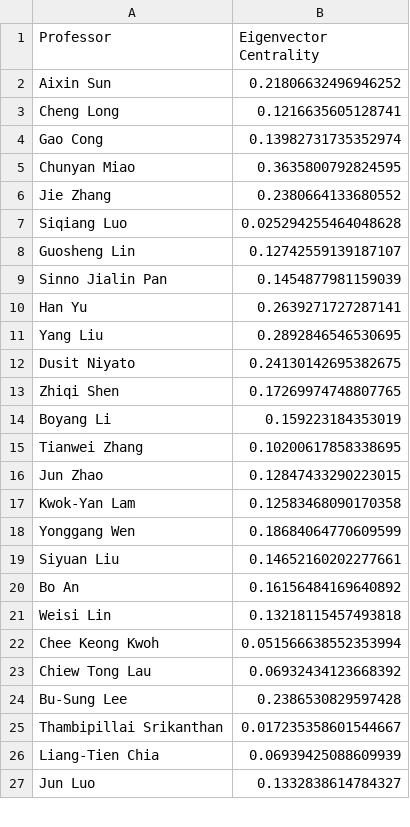
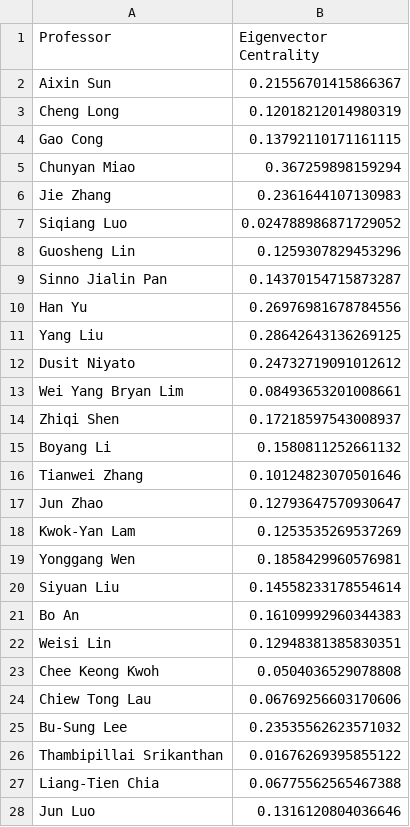
Before and after one commit to calicxy/CZ4125-SCSE-Dashboard, a CSV file: data/katz_series.csv, drawn as a sheet; only a part is shown; the diff covers the shown part only.

```diff
--- a/data/katz_series.csv
+++ b/data/katz_series.csv
@@ -1,27 +1,28 @@
 Professor,Eigenvector Centrality
-Aixin Sun,0.21806632496946252
-Cheng Long,0.1216635605128741
-Gao Cong,0.13982731735352974
-Chunyan Miao,0.3635800792824595
-Jie Zhang,0.2380664133680552
-Siqiang Luo,0.025294255464048628
-Guosheng Lin,0.12742559139187107
-Sinno Jialin Pan,0.1454877981159039
-Han Yu,0.2639271727287141
-Yang Liu,0.2892846546530695
-Dusit Niyato,0.24130142695382675
-Zhiqi Shen,0.17269974748807765
-Boyang Li,0.159223184353019
-Tianwei Zhang,0.10200617858338695
-Jun Zhao,0.12847433290223015
-Kwok-Yan Lam,0.12583468090170358
-Yonggang Wen,0.18684064770609599
-Siyuan Liu,0.14652160202277661
-Bo An,0.16156484169640892
-Weisi Lin,0.13218115457493818
-Chee Keong Kwoh,0.051566638552353994
-Chiew Tong Lau,0.06932434123668392
-Bu-Sung Lee,0.2386530829597428
-Thambipillai Srikanthan,0.017235358601544667
-Liang-Tien Chia,0.06939425088609939
-Jun Luo,0.1332838614784327
+Aixin Sun,0.21556701415866367
+Cheng Long,0.12018212014980319
+Gao Cong,0.13792110171161115
+Chunyan Miao,0.367259898159294
+Jie Zhang,0.2361644107130983
+Siqiang Luo,0.024788986871729052
+Guosheng Lin,0.1259307829453296
+Sinno Jialin Pan,0.14370154715873287
+Han Yu,0.26976981678784556
+Yang Liu,0.28642643136269125
+Dusit Niyato,0.24732719091012612
+Wei Yang Bryan Lim,0.08493653201008661
+Zhiqi Shen,0.17218597543008937
+Boyang Li,0.1580811252661132
+Tianwei Zhang,0.10124823070501646
+Jun Zhao,0.12793647570930647
+Kwok-Yan Lam,0.1253535269537269
+Yonggang Wen,0.1858429960576981
+Siyuan Liu,0.14558233178554614
+Bo An,0.16109992960344383
+Weisi Lin,0.12948381385830351
+Chee Keong Kwoh,0.0504036529078808
+Chiew Tong Lau,0.06769256603170606
+Bu-Sung Lee,0.23535562623571032
+Thambipillai Srikanthan,0.01676269395855122
+Liang-Tien Chia,0.06775562565467388
+Jun Luo,0.1316120804036646
```
Also changed, not shown: 47 edited cells elsewhere in this file, 8 other files.
